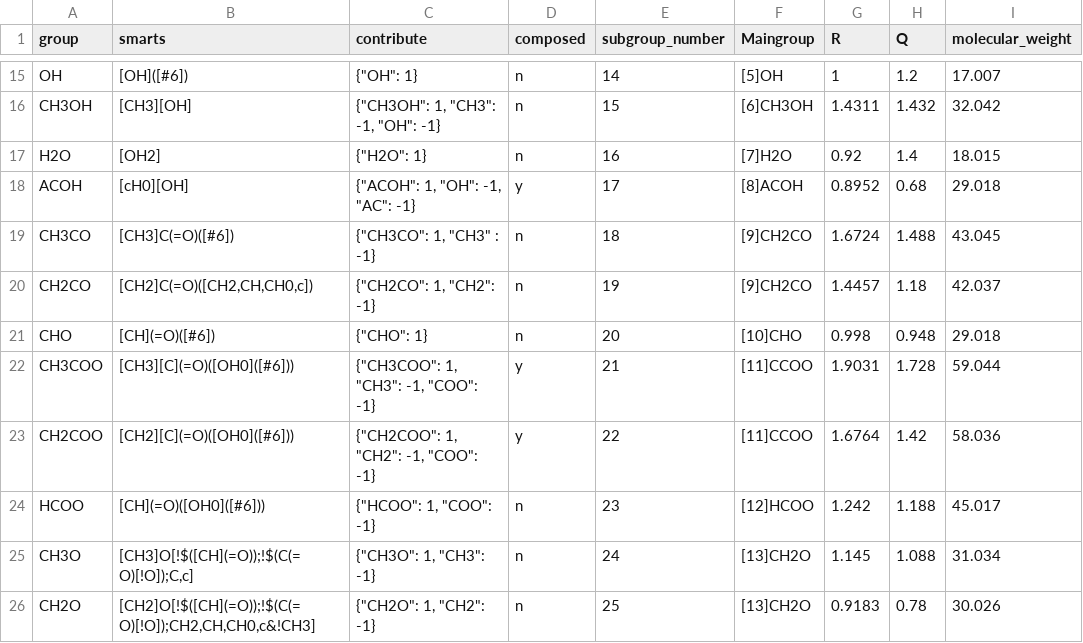
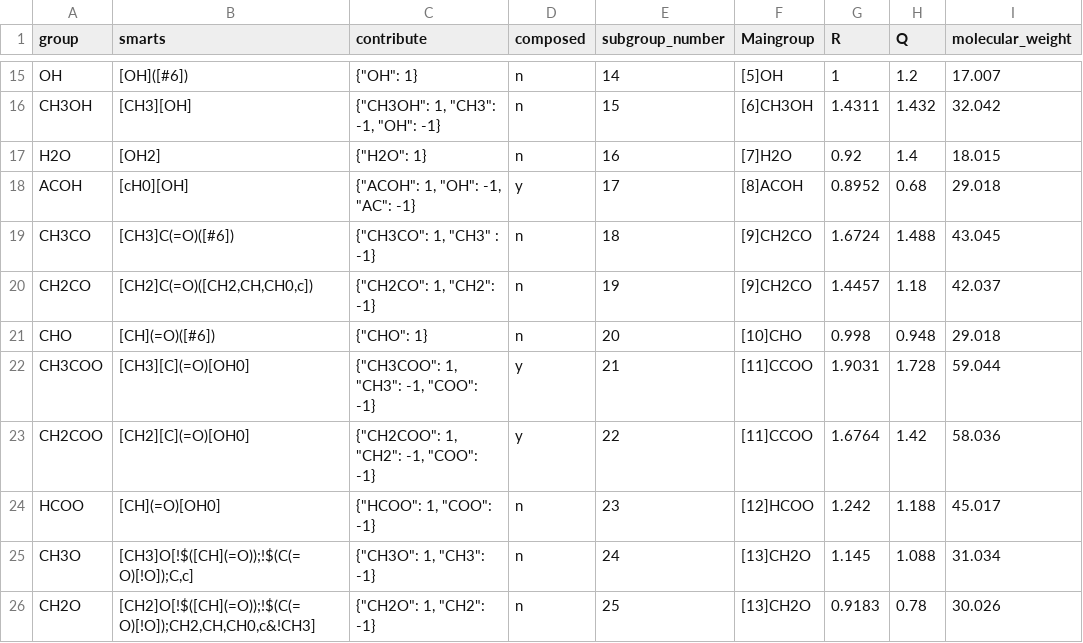
Before and after one commit to ipqa-research/ugropy, a CSV file: ugropy/groupscsv/unifac/unifac_subgroups.csv, drawn as a sheet; only a part is shown, gaps mark what is left out.

```diff
--- a/ugropy/groupscsv/unifac/unifac_subgroups.csv
+++ b/ugropy/groupscsv/unifac/unifac_subgroups.csv
@@ -21,5 +21,5 @@ CH2CO|[CH2]C(=O)([CH2,CH,CH0,c])|"{""CH2CO"": 1, ""CH2"": -1}"|n|19|[9]CH2CO|1.4
 CHO|[CH](=O)([#6])|"{""CHO"": 1}"|n|20|[10]CHO|0.998|0.948|29.018
-CH3COO|[CH3][C](=O)([OH0]([#6]))|"{""CH3COO"": 1, ""CH3"": -1, ""COO"": -1}"|y|21|[11]CCOO|1.9031|1.728|59.044
-CH2COO|[CH2][C](=O)([OH0]([#6]))|"{""CH2COO"": 1, ""CH2"": -1, ""COO"": -1}"|y|22|[11]CCOO|1.6764|1.42|58.036
-HCOO|[CH](=O)([OH0]([#6]))|"{""HCOO"": 1, ""COO"": -1}"|n|23|[12]HCOO|1.242|1.188|45.017
+CH3COO|[CH3][C](=O)[OH0]|"{""CH3COO"": 1, ""CH3"": -1, ""COO"": -1}"|y|21|[11]CCOO|1.9031|1.728|59.044
+CH2COO|[CH2][C](=O)[OH0]|"{""CH2COO"": 1, ""CH2"": -1, ""COO"": -1}"|y|22|[11]CCOO|1.6764|1.42|58.036
+HCOO|[CH](=O)[OH0]|"{""HCOO"": 1, ""COO"": -1}"|n|23|[12]HCOO|1.242|1.188|45.017
 CH3O|[CH3]O[!$([CH](=O));!$(C(=O)[!O]);C,c]|"{""CH3O"": 1, ""CH3"": -1}"|n|24|[13]CH2O|1.145|1.088|31.034
```
Also changed, not shown: 5 other files.
